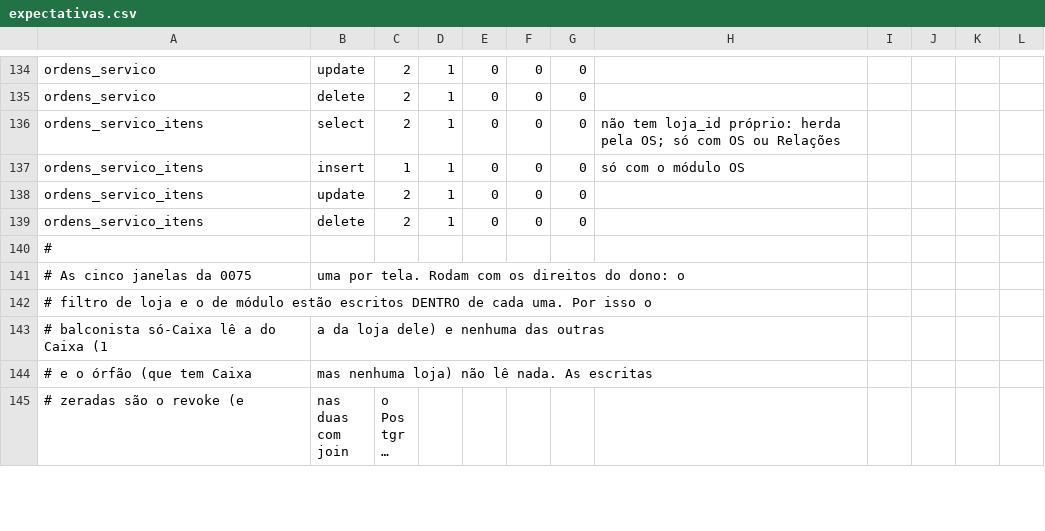
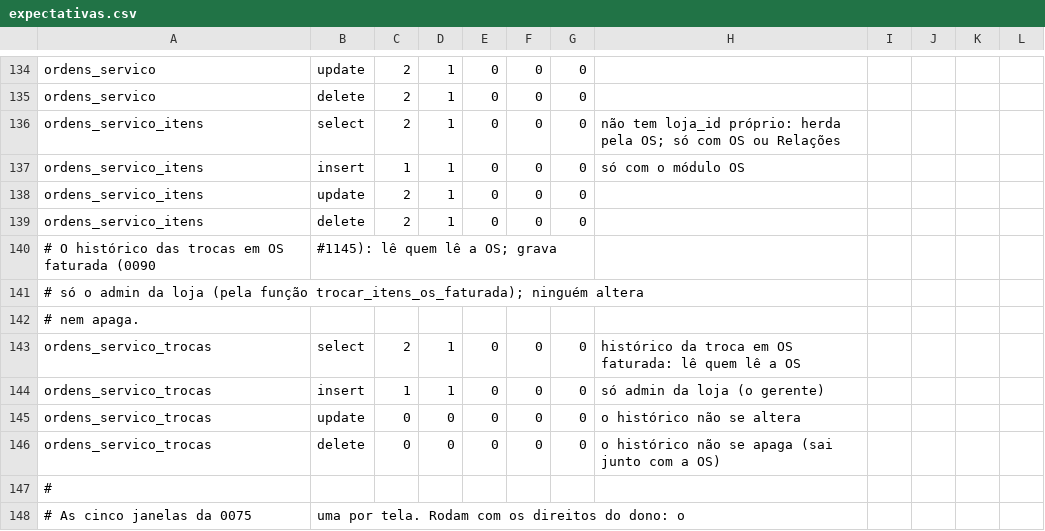
Before and after one commit to sakura-corp/sakura-system-ace, a CSV file: supabase/testes-rls/expectativas.csv, drawn as a sheet; only a part is shown, gaps mark what is left out; the shorter side is filled out with more unchanged rows; long unchanged cells end in …; the diff names each change by its address in the sheet, - before the commit and + after, or states it on an @@ line.

```diff
--- a/supabase/testes-rls/expectativas.csv
+++ b/supabase/testes-rls/expectativas.csv
+row 140: # O histórico das trocas em OS faturada (0090 | #1145): lê quem lê a OS; grava
+row 141: # só o admin da loja (pela função trocar_itens_os_faturada); ninguém altera
+row 142: # nem apaga.
+row 143: ordens_servico_trocas | select | 2 | 1 | 0 | 0 | 0 | histórico da troca em OS faturada: lê quem lê a OS
+row 144: ordens_servico_trocas | insert | 1 | 1 | 0 | 0 | 0 | só admin da loja (o gerente)
+row 145: ordens_servico_trocas | update | 0 | 0 | 0 | 0 | 0 | o histórico não se altera
+row 146: ordens_servico_trocas | delete | 0 | 0 | 0 | 0 | 0 | o histórico não se apaga (sai junto com a OS)
```
Also changed, not shown: supabase/testes-rls/lacunas-de-proposito.csv, 18 other files.
